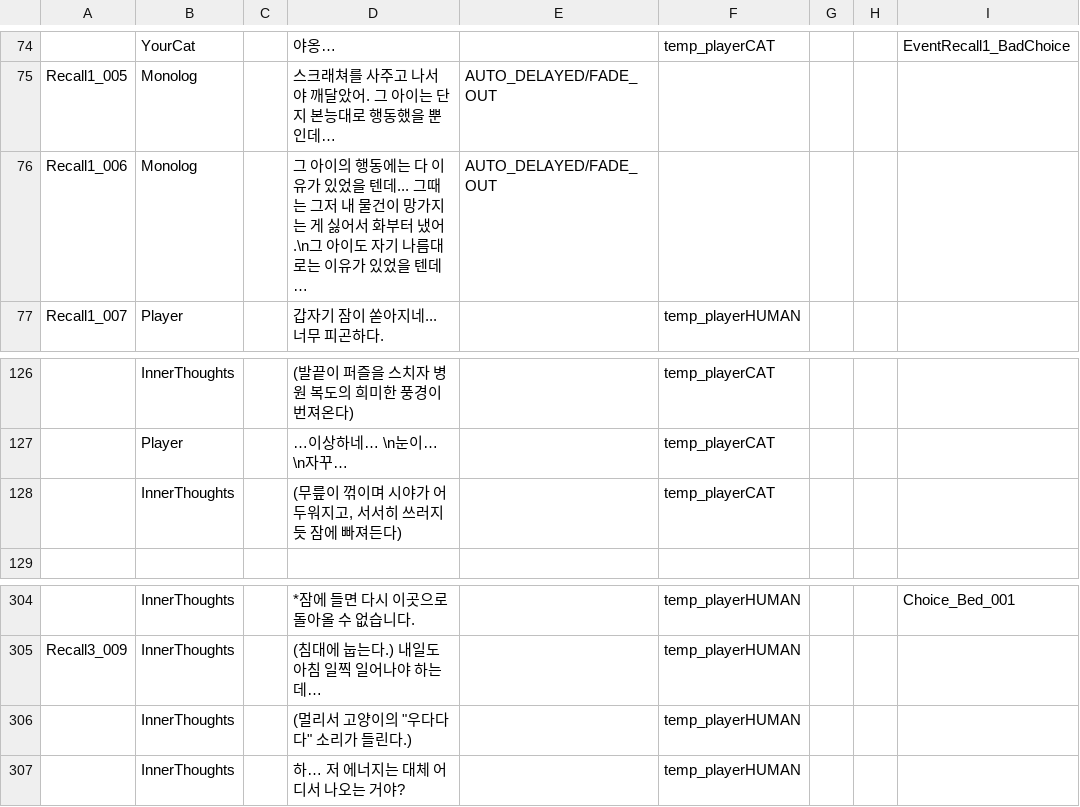
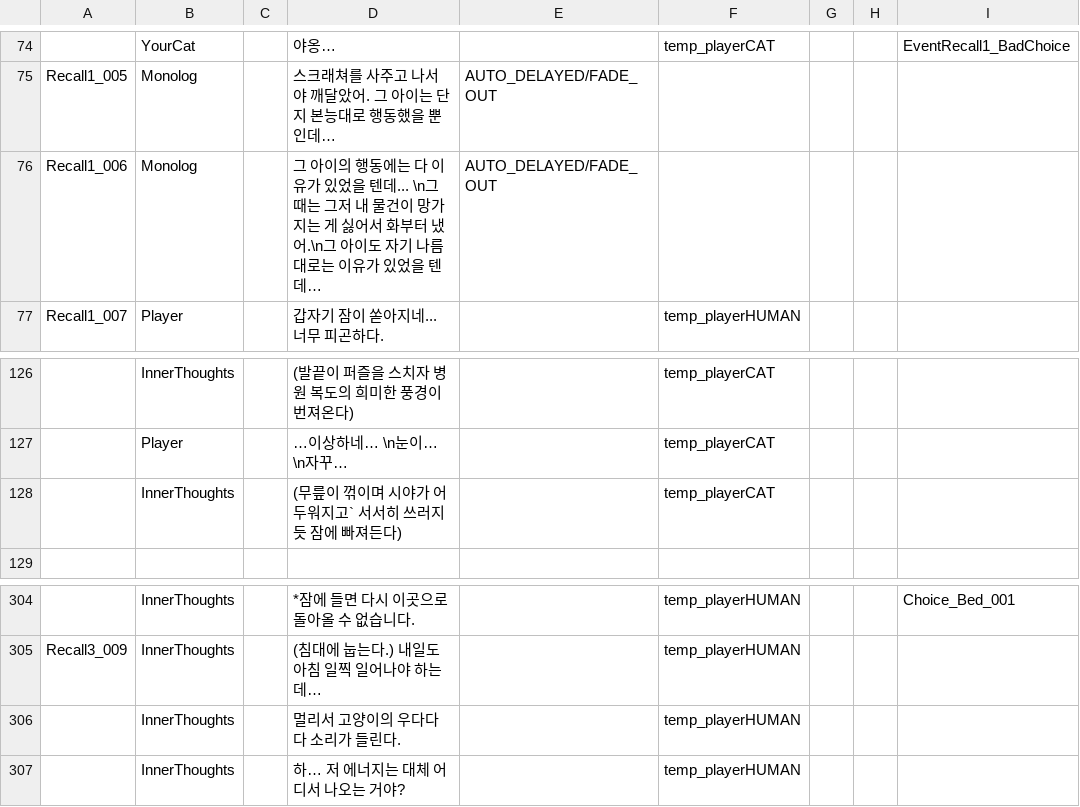
Before and after one commit to zen0113/FourFootsteps, a CSV file: Assets/Resources/Datas/dialogues.csv, drawn as a sheet; only a part is shown, gaps mark what is left out; the diff covers the shown part only; the diff names each change by its address in the sheet, - before the commit and + after, or states it on an @@ line.

```diff
--- a/Assets/Resources/Datas/dialogues.csv
+++ b/Assets/Resources/Datas/dialogues.csv
-D76: …텐데... 그때는…
+D76: …텐데... \n그때는…
-D128: (무릎이 꺾이며 시야가 어두워지고, 서서히 쓰러지듯 잠에 빠져든다)
+D128: (무릎이 꺾이며 시야가 어두워지고` 서서히 쓰러지듯 잠에 빠져든다)
-D306: (멀리서 고양이의 "우다다다" 소리가 들린다.)
+D306: 멀리서 고양이의 우다다다 소리가 들린다.
```
Also changed, not shown: 10 edited cells elsewhere in this file, 3 other files.
